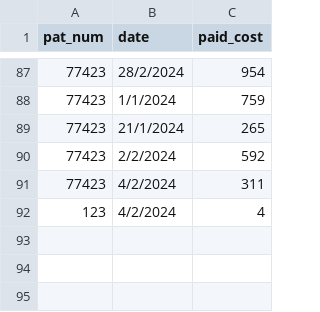
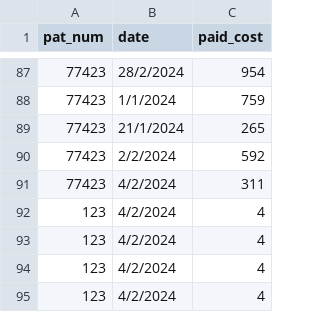
Before and after one commit to 1171663/Refresh, a CSV file: Dataset_11_07_2024.csv, drawn as a sheet; only a part is shown, gaps mark what is left out.

Commit message:
Update Dataset_11_07_2024.csv

```diff
--- a/Dataset_11_07_2024.csv
+++ b/Dataset_11_07_2024.csv
@@ -92 +92,4 @@
 123,4/2/2024,4
+123,4/2/2024,4
+123,4/2/2024,4
+123,4/2/2024,4
```
